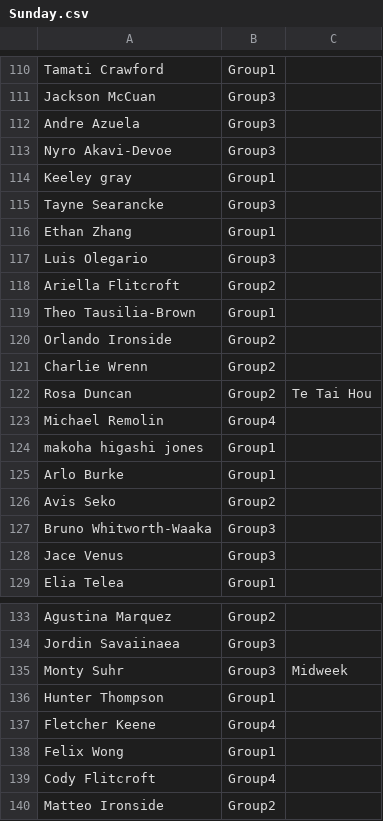
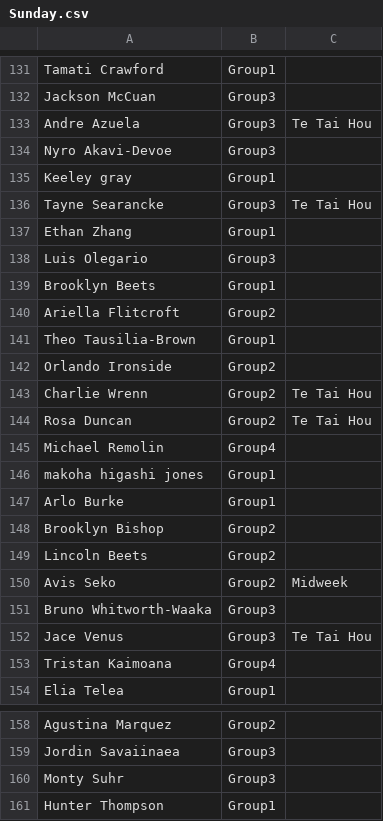
Before and after one commit to limonza/te-tai-hou-teams-2025, a CSV file: Sunday.csv, drawn as a sheet; only a part is shown, gaps mark what is left out; the shorter side is filled out with more unchanged rows; the diff covers the shown part only.

```diff
--- a/Sunday.csv
+++ b/Sunday.csv
@@ -111,8 +132,9 @@ Tamati Crawford,Group1,
 Jackson McCuan,Group3,
-Andre Azuela,Group3,
+Andre Azuela,Group3,Te Tai Hou
 Nyro Akavi-Devoe,Group3,
 Keeley gray,Group1,
-Tayne Searancke,Group3,
+Tayne Searancke,Group3,Te Tai Hou
 Ethan Zhang,Group1,
 Luis Olegario,Group3,
+Brooklyn Beets,Group1,
 Ariella Flitcroft,Group2,
@@ -120,3 +142,3 @@ Theo Tausilia-Brown,Group1,
 Orlando Ironside,Group2,
-Charlie Wrenn,Group2,
+Charlie Wrenn,Group2,Te Tai Hou
 Rosa Duncan,Group2,Te Tai Hou
@@ -125,5 +147,8 @@ makoha higashi jones,Group1,
 Arlo Burke,Group1,
-Avis Seko,Group2,
+Brooklyn Bishop,Group2,
+Lincoln Beets,Group2,
+Avis Seko,Group2,Midweek
 Bruno Whitworth-Waaka,Group3,
-Jace Venus,Group3,
+Jace Venus,Group3,Te Tai Hou
+Tristan Kaimoana,Group4,
 Elia Telea,Group1,
@@ -134,3 +159,3 @@ Agustina Marquez,Group2,
 Jordin Savaiinaea,Group3,
-Monty Suhr,Group3,Midweek
+Monty Suhr,Group3,
 Hunter Thompson,Group1,
```
Also changed, not shown: 36 added rows and 17 edited cells elsewhere in this file.
